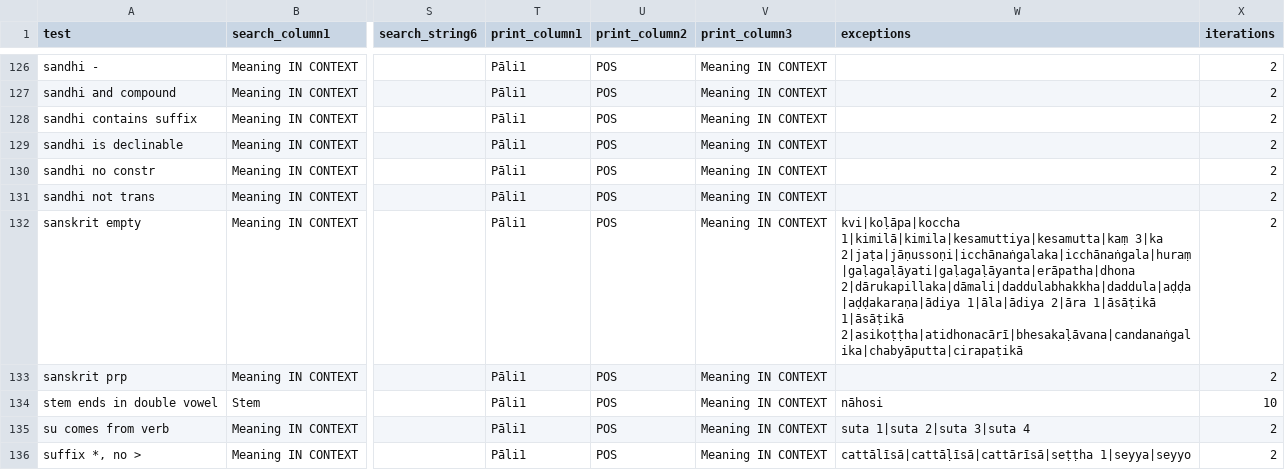
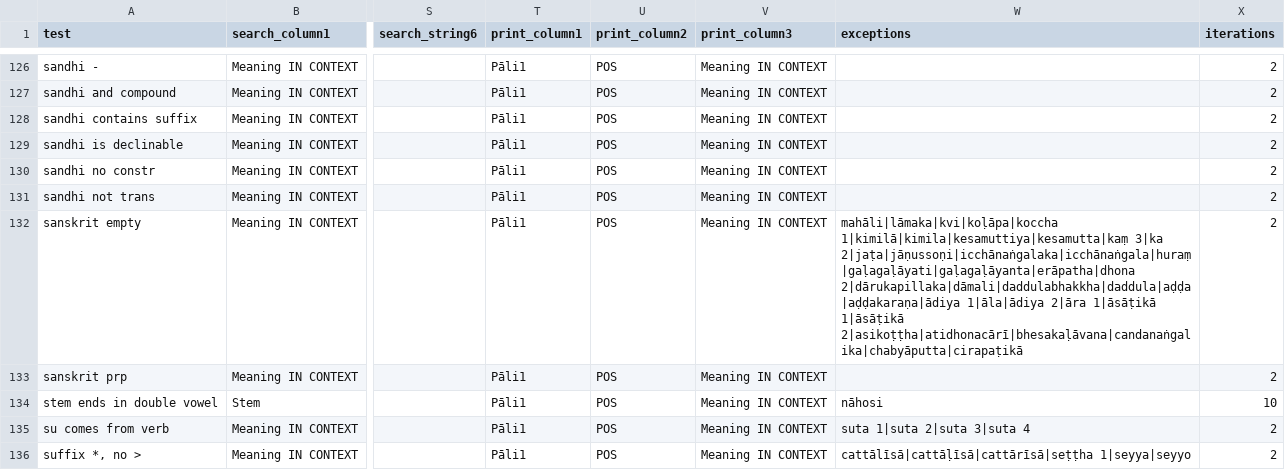
Before and after one commit to digitalpalidictionary/data-tests, a CSV file: tests.csv, drawn as a sheet; only a part is shown, gaps mark what is left out; the diff covers the shown part only; the diff names each change by its address in the sheet, - before the commit and + after, or states it on an @@ line.

```diff
--- a/tests.csv
+++ b/tests.csv
-W132 (exceptions): kvi|koḷāpa|koccha 1|kimilā|kimila|kesamuttiya|kesamutta|kaṃ 3|ka…
+W132 (exceptions): mahāli|lāmaka|kvi|koḷāpa|koccha 1|kimilā|kimila|kesamuttiya|kesamutta|kaṃ 3|ka…
```
Also changed, not shown: 34 edited cells elsewhere in this file, 1 other file.
